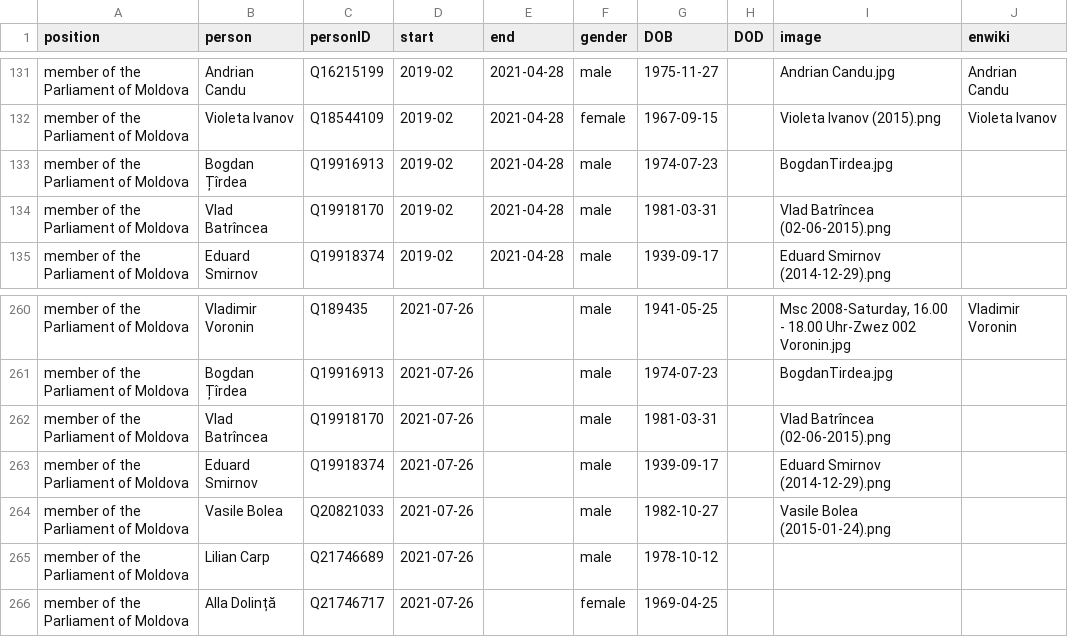
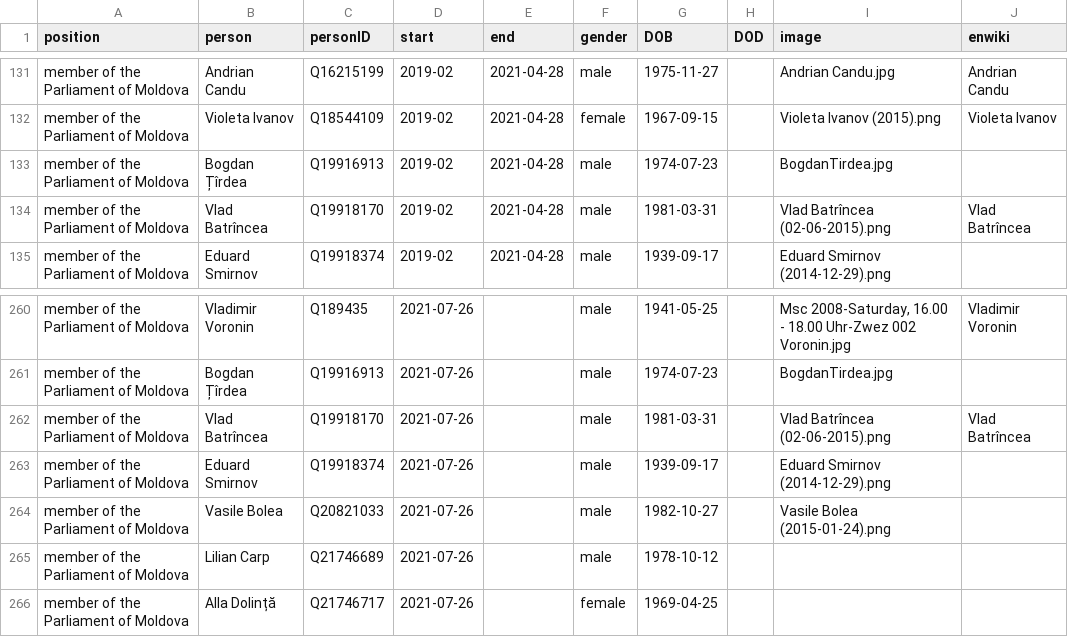
Before and after one commit to every-politician-scrapers/moldova-ministers, a CSV file: html/legislators.csv, drawn as a sheet; only a part is shown, gaps mark what is left out.

```diff
--- a/html/legislators.csv
+++ b/html/legislators.csv
@@ -133,3 +133,3 @@ member of the Parliament of Moldova,Violeta Ivanov,Q18544109,2019-02,2021-04-28,
 member of the Parliament of Moldova,Bogdan Țîrdea,Q19916913,2019-02,2021-04-28,male,1974-07-23,,BogdanTirdea.jpg,
-member of the Parliament of Moldova,Vlad Batrîncea,Q19918170,2019-02,2021-04-28,male,1981-03-31,,Vlad Batrîncea (02-06-2015).png,
+member of the Parliament of Moldova,Vlad Batrîncea,Q19918170,2019-02,2021-04-28,male,1981-03-31,,Vlad Batrîncea (02-06-2015).png,Vlad Batrîncea
 member of the Parliament of Moldova,Eduard Smirnov,Q19918374,2019-02,2021-04-28,male,1939-09-17,,Eduard Smirnov (2014-12-29).png,
@@ -261,3 +261,3 @@ member of the Parliament of Moldova,Vladimir Voronin,Q189435,2021-07-26,,male,19
 member of the Parliament of Moldova,Bogdan Țîrdea,Q19916913,2021-07-26,,male,1974-07-23,,BogdanTirdea.jpg,
-member of the Parliament of Moldova,Vlad Batrîncea,Q19918170,2021-07-26,,male,1981-03-31,,Vlad Batrîncea (02-06-2015).png,
+member of the Parliament of Moldova,Vlad Batrîncea,Q19918170,2021-07-26,,male,1981-03-31,,Vlad Batrîncea (02-06-2015).png,Vlad Batrîncea
 member of the Parliament of Moldova,Eduard Smirnov,Q19918374,2021-07-26,,male,1939-09-17,,Eduard Smirnov (2014-12-29).png,
```
Also changed, not shown: html/holders21.csv.
